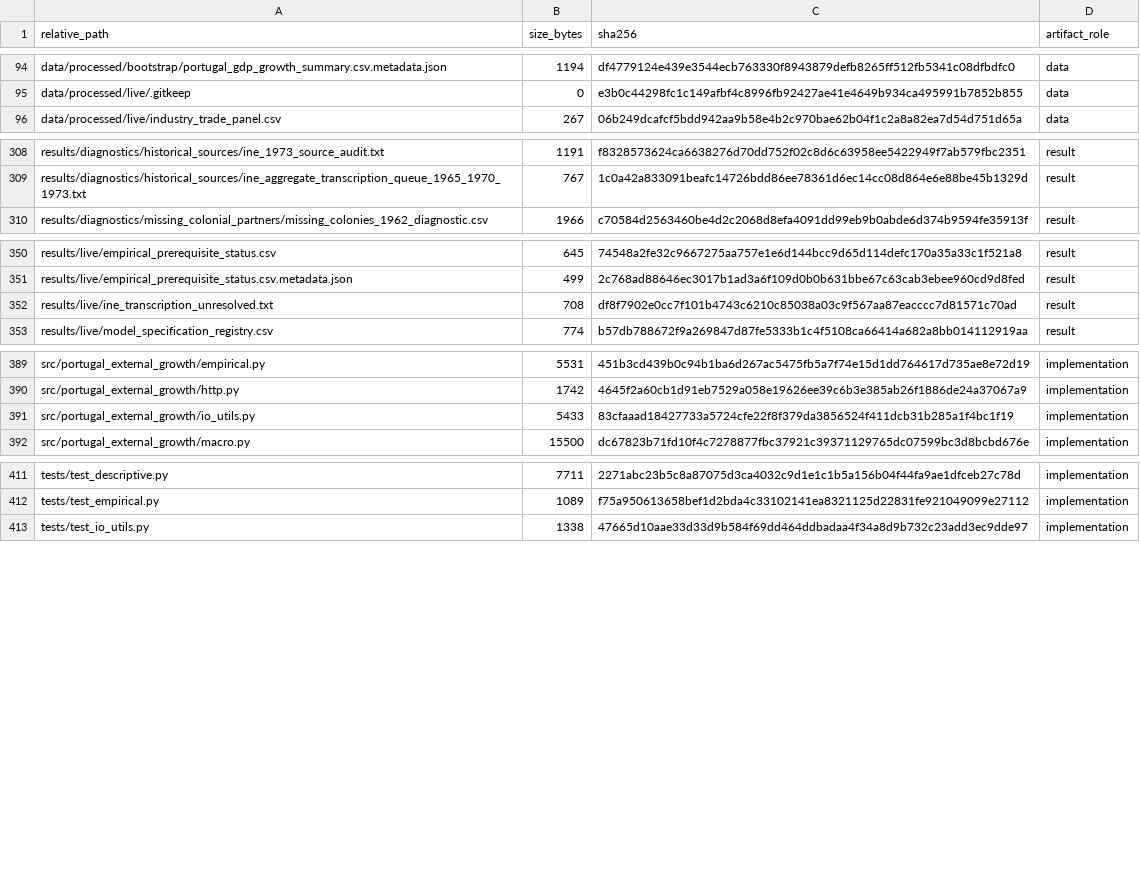
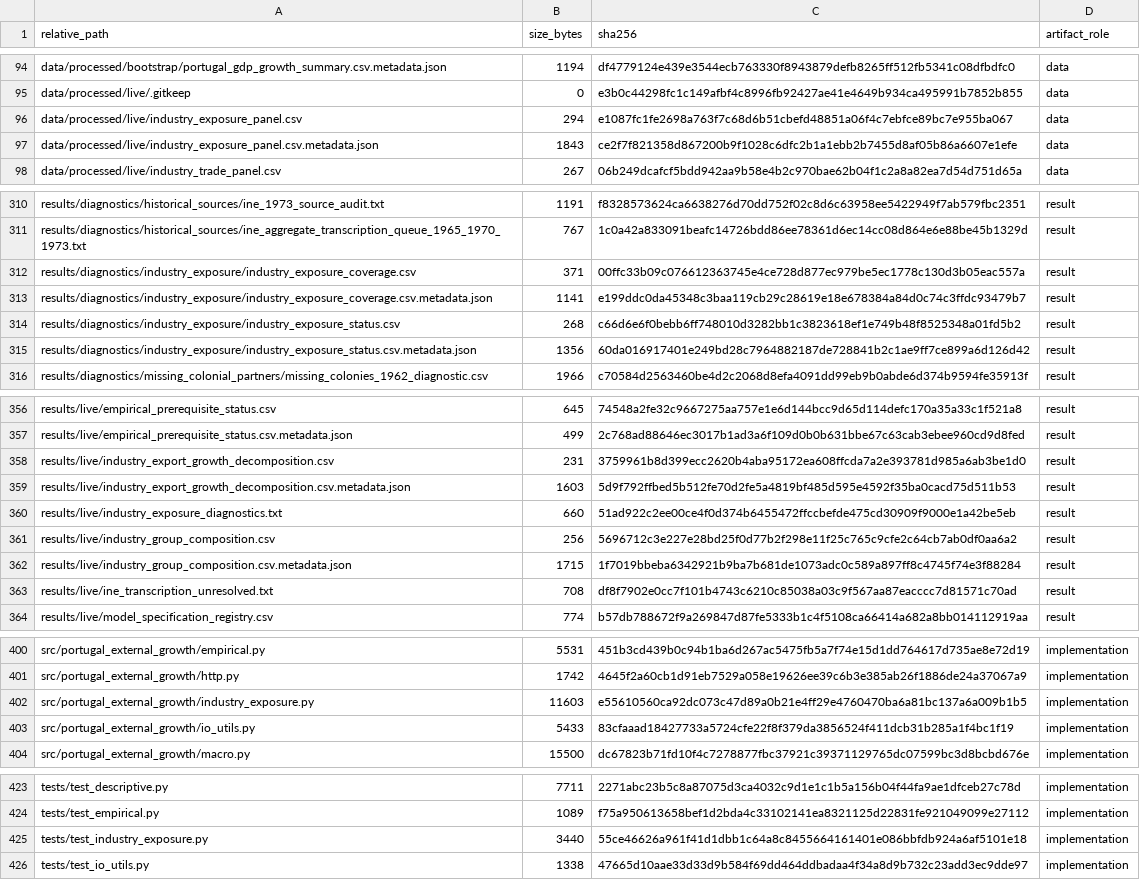
Before and after one commit to DiogoRibeiro7/portugal-external-growth-1960-1973, a CSV file: results/manifests/bootstrap_manifest.csv, drawn as a sheet; only a part is shown, gaps mark what is left out; the diff covers the shown part only.

Commit message:
Add guarded industry exposure outputs

```diff
--- a/results/manifests/bootstrap_manifest.csv
+++ b/results/manifests/bootstrap_manifest.csv
@@ -95,2 +95,4 @@ data/processed/bootstrap/portugal_gdp_growth_summary.csv.metadata.json,1194,df47
 data/processed/live/.gitkeep,0,e3b0c44298fc1c149afbf4c8996fb92427ae41e4649b934ca495991b7852b855,data
+data/processed/live/industry_exposure_panel.csv,294,e1087fc1fe2698a763f7c68d6b51cbefd48851a06f4c7ebfce89bc7e955ba067,data
+data/processed/live/industry_exposure_panel.csv.metadata.json,1843,ce2f7f821358d867200b9f1028c6dfc2b1a1ebb2b7455d8af05b86a6607e1efe,data
 data/processed/live/industry_trade_panel.csv,267,06b249dcafcf5bdd942aa9b58e4b2c970bae62b04f1c2a8a82ea7d54d751d65a,data
@@ -309,2 +311,6 @@ results/diagnostics/historical_sources/ine_1973_source_audit.txt,1191,f832857362
 results/diagnostics/historical_sources/ine_aggregate_transcription_queue_1965_1970_1973.txt,767,1c0a42a833091beafc14726bdd86ee78361d6ec14cc08d864e6e88be45b1329d,result
+results/diagnostics/industry_exposure/industry_exposure_coverage.csv,371,00ffc33b09c076612363745e4ce728d877ec979be5ec1778c130d3b05eac557a,result
+results/diagnostics/industry_exposure/industry_exposure_coverage.csv.metadata.json,1141,e199ddc0da45348c3baa119cb29c28619e18e678384a84d0c74c3ffdc93479b7,result
+results/diagnostics/industry_exposure/industry_exposure_status.csv,268,c66d6e6f0bebb6ff748010d3282bb1c3823618ef1e749b48f8525348a01fd5b2,result
+results/diagnostics/industry_exposure/industry_exposure_status.csv.metadata.json,1356,60da016917401e249bd28c7964882187de728841b2c1ae9ff7ce899a6d126d42,result
 results/diagnostics/missing_colonial_partners/missing_colonies_1962_diagnostic.csv,1966,c70584d2563460be4d2c2068d8efa4091dd99eb9b0abde6d374b9594fe35913f,result
@@ -351,2 +357,7 @@ results/live/empirical_prerequisite_status.csv,645,74548a2fe32c9667275aa757e1e6d
 results/live/empirical_prerequisite_status.csv.metadata.json,499,2c768ad88646ec3017b1ad3a6f109d0b0b631bbe67c63cab3ebee960cd9d8fed,result
+results/live/industry_export_growth_decomposition.csv,231,3759961b8d399ecc2620b4aba95172ea608ffcda7a2e393781d985a6ab3be1d0,result
+results/live/industry_export_growth_decomposition.csv.metadata.json,1603,5d9f792ffbed5b512fe70d2fe5a4819bf485d595e4592f35ba0cacd75d511b53,result
+results/live/industry_exposure_diagnostics.txt,660,51ad922c2ee00ce4f0d374b6455472ffccbefde475cd30909f9000e1a42be5eb,result
+results/live/industry_group_composition.csv,256,5696712c3e227e28bd25f0d77b2f298e11f25c765c9cfe2c64cb7ab0df0aa6a2,result
+results/live/industry_group_composition.csv.metadata.json,1715,1f7019bbeba6342921b9ba7b681de1073adc0c589a897ff8c4745f74e3f88284,result
 results/live/ine_transcription_unresolved.txt,708,df8f7902e0cc7f101b4743c6210c85038a03c9f567aa87eacccc7d81571c70ad,result
@@ -390,2 +401,3 @@ src/portugal_external_growth/empirical.py,5531,451b3cd439b0c94b1ba6d267ac5475fb5
 src/portugal_external_growth/http.py,1742,4645f2a60cb1d91eb7529a058e19626ee39c6b3e385ab26f1886de24a37067a9,implementation
+src/portugal_external_growth/industry_exposure.py,11603,e55610560ca92dc073c47d89a0b21e4ff29e4760470ba6a81bc137a6a009b1b5,implementation
 src/portugal_external_growth/io_utils.py,5433,83cfaaad18427733a5724cfe22f8f379da3856524f411dcb31b285a1f4bc1f19,implementation
@@ -412,2 +424,3 @@ tests/test_descriptive.py,7711,2271abc23b5c8a87075d3ca4032c9d1e1c1b5a156b04f44fa
 tests/test_empirical.py,1089,f75a950613658bef1d2bda4c33102141ea8321125d22831fe921049099e27112,implementation
+tests/test_industry_exposure.py,3440,55ce46626a961f41d1dbb1c64a8c8455664161401e086bbfdb924a6af5101e18,implementation
 tests/test_io_utils.py,1338,47665d10aae33d33d9b584f69dd464ddbadaa4f34a8d9b732c23add3ec9dde97,implementation
```
Also changed, not shown: 6 edited cells elsewhere in this file, results/manifests/current_manifest.csv, 18 other files.
